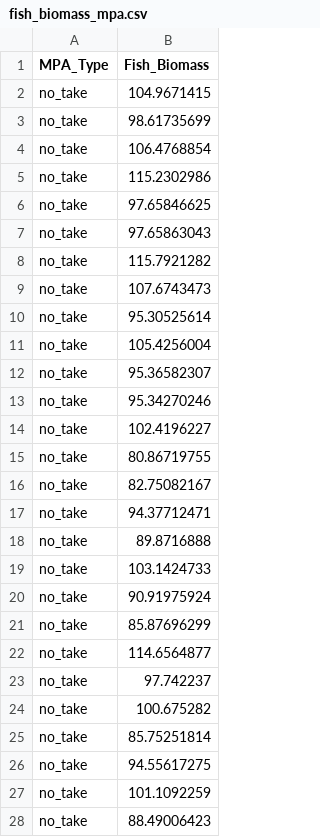
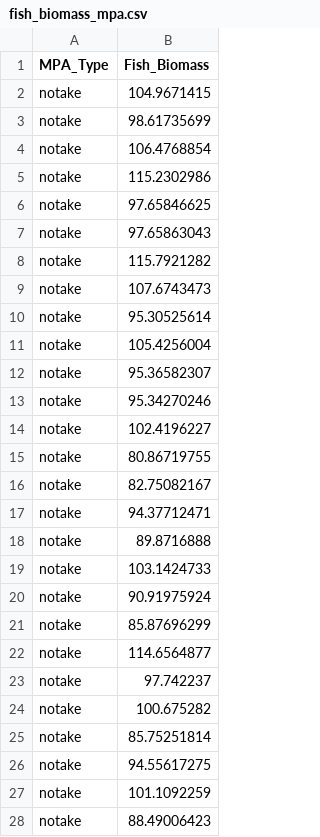
Before and after one commit to laurenkolinger/MES503data, a CSV file: week7/fish_biomass_mpa.csv, drawn as a sheet; only a part is shown; the diff covers the shown part only.

Commit message:
change levels of mpa type again - remove underscore

```diff
--- a/week7/fish_biomass_mpa.csv
+++ b/week7/fish_biomass_mpa.csv
@@ -1,28 +1,28 @@
 MPA_Type,Fish_Biomass
-no_take,104.9671415
-no_take,98.61735699
-no_take,106.4768854
-no_take,115.2302986
-no_take,97.65846625
-no_take,97.65863043
-no_take,115.7921282
-no_take,107.6743473
-no_take,95.30525614
-no_take,105.4256004
-no_take,95.36582307
-no_take,95.34270246
-no_take,102.4196227
-no_take,80.86719755
-no_take,82.75082167
-no_take,94.37712471
-no_take,89.8716888
-no_take,103.1424733
-no_take,90.91975924
-no_take,85.87696299
-no_take,114.6564877
-no_take,97.742237
-no_take,100.675282
-no_take,85.75251814
-no_take,94.55617275
-no_take,101.1092259
-no_take,88.49006423
+notake,104.9671415
+notake,98.61735699
+notake,106.4768854
+notake,115.2302986
+notake,97.65846625
+notake,97.65863043
+notake,115.7921282
+notake,107.6743473
+notake,95.30525614
+notake,105.4256004
+notake,95.36582307
+notake,95.34270246
+notake,102.4196227
+notake,80.86719755
+notake,82.75082167
+notake,94.37712471
+notake,89.8716888
+notake,103.1424733
+notake,90.91975924
+notake,85.87696299
+notake,114.6564877
+notake,97.742237
+notake,100.675282
+notake,85.75251814
+notake,94.55617275
+notake,101.1092259
+notake,88.49006423
```
Also changed, not shown: 123 edited cells elsewhere in this file.
